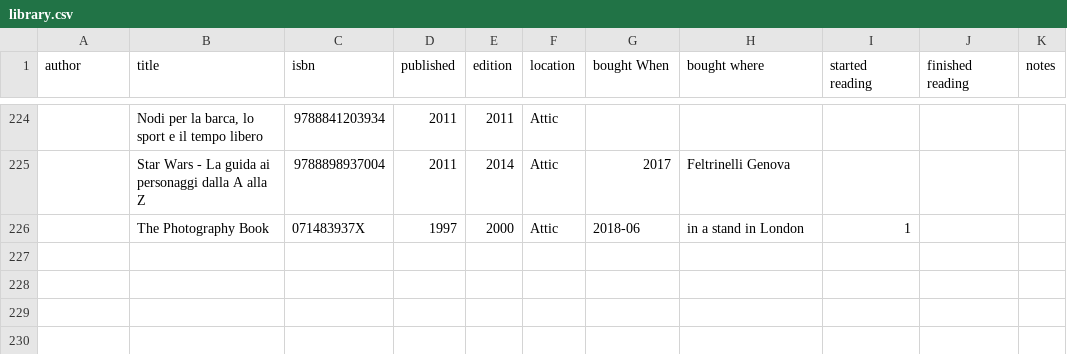
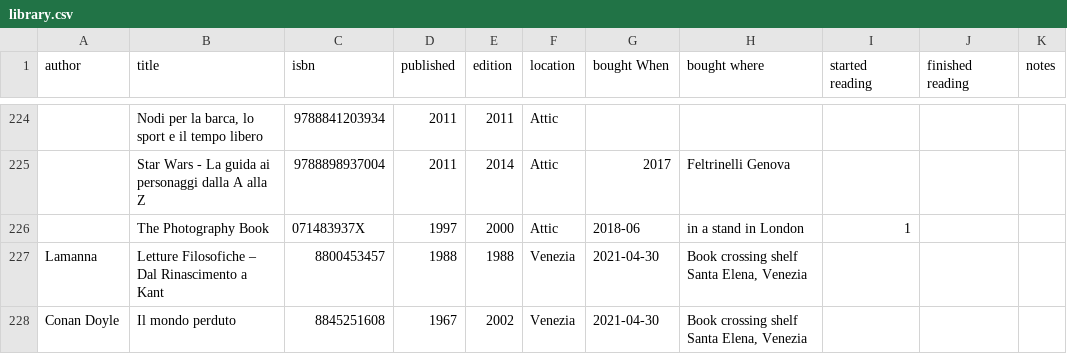
Before and after one commit to xplosionmind/old.tommi.space, a CSV file: _data/library.csv, drawn as a sheet; only a part is shown, gaps mark what is left out; the diff names each change by its address in the sheet, - before the commit and + after, or states it on an @@ line.

```diff
--- a/_data/library.csv
+++ b/_data/library.csv
+row 227: Lamanna | Letture Filosofiche – Dal Rinascimento a Kant | 8800453457 | 1988 | 1988 | Venezia | 2021-04-30 | Book crossing shelf Santa Elena, Venezia
+row 228: Conan Doyle | Il mondo perduto | 8845251608 | 1967 | 2002 | Venezia | 2021-04-30 | Book crossing shelf Santa Elena, Venezia
```
Also changed, not shown: _data/internet-awesomeness.csv, _data/stuff.csv, 15 other files.
